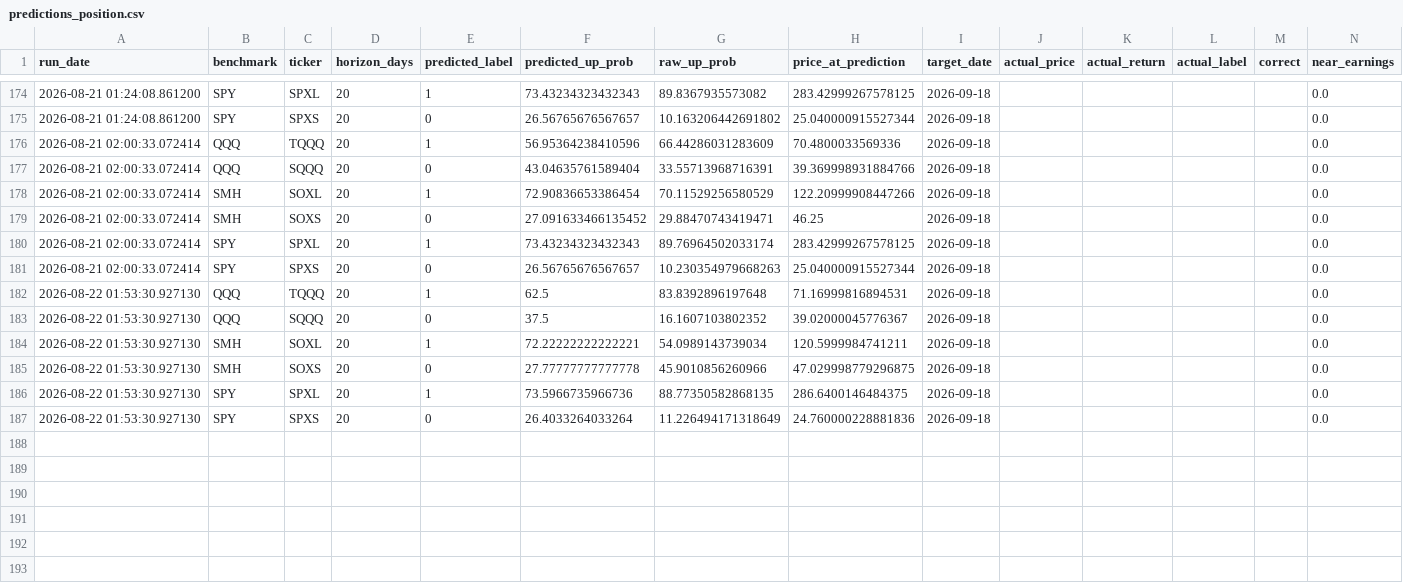
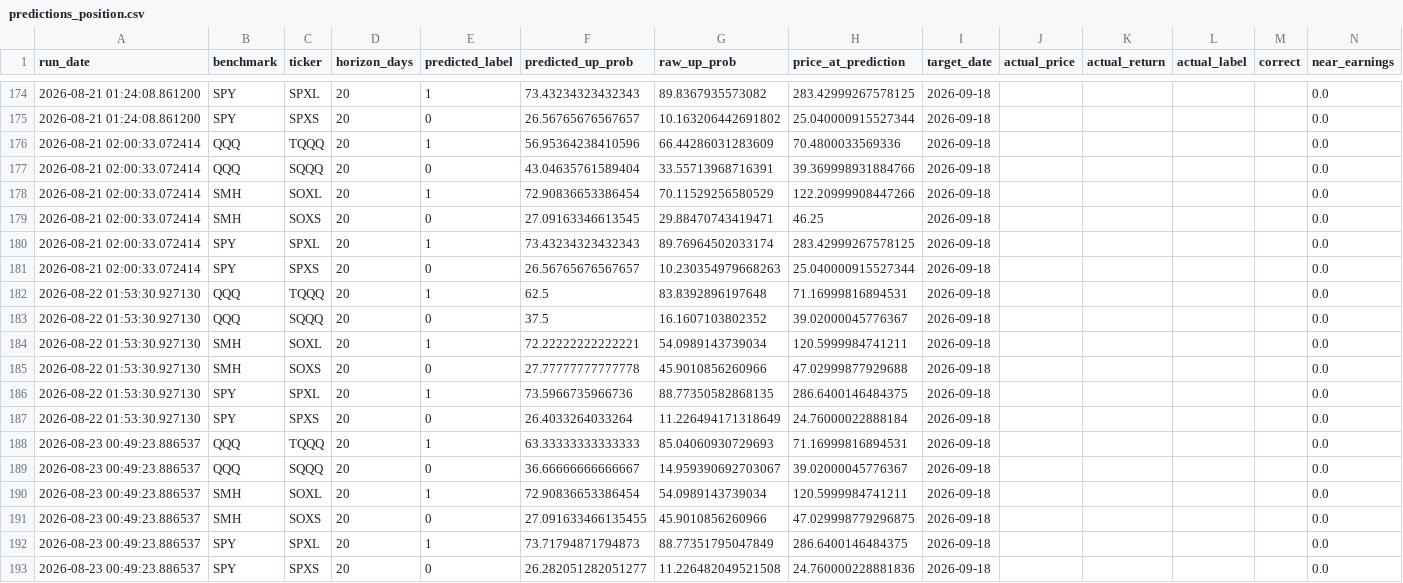
Before and after one commit to Battery2X/battery-predictor, a CSV file: logs/predictions_position.csv, drawn as a sheet; only a part is shown, gaps mark what is left out.

```diff
--- a/logs/predictions_position.csv
+++ b/logs/predictions_position.csv
@@ -178,3 +178,3 @@ run_date,benchmark,ticker,horizon_days,predicted_label,predicted_up_prob,raw_up_
 2026-08-21 02:00:33.072414,SMH,SOXL,20,1,72.90836653386454,70.11529256580529,122.20999908447266,2026-09-18,,,,,0.0
-2026-08-21 02:00:33.072414,SMH,SOXS,20,0,27.091633466135452,29.88470743419471,46.25,2026-09-18,,,,,0.0
+2026-08-21 02:00:33.072414,SMH,SOXS,20,0,27.09163346613545,29.88470743419471,46.25,2026-09-18,,,,,0.0
 2026-08-21 02:00:33.072414,SPY,SPXL,20,1,73.43234323432343,89.76964502033174,283.42999267578125,2026-09-18,,,,,0.0
@@ -184,4 +184,10 @@ run_date,benchmark,ticker,horizon_days,predicted_label,predicted_up_prob,raw_up_
 2026-08-22 01:53:30.927130,SMH,SOXL,20,1,72.22222222222221,54.0989143739034,120.5999984741211,2026-09-18,,,,,0.0
-2026-08-22 01:53:30.927130,SMH,SOXS,20,0,27.77777777777778,45.9010856260966,47.029998779296875,2026-09-18,,,,,0.0
+2026-08-22 01:53:30.927130,SMH,SOXS,20,0,27.77777777777778,45.9010856260966,47.02999877929688,2026-09-18,,,,,0.0
 2026-08-22 01:53:30.927130,SPY,SPXL,20,1,73.5966735966736,88.77350582868135,286.6400146484375,2026-09-18,,,,,0.0
-2026-08-22 01:53:30.927130,SPY,SPXS,20,0,26.4033264033264,11.226494171318649,24.760000228881836,2026-09-18,,,,,0.0
+2026-08-22 01:53:30.927130,SPY,SPXS,20,0,26.4033264033264,11.226494171318649,24.76000022888184,2026-09-18,,,,,0.0
+2026-08-23 00:49:23.886537,QQQ,TQQQ,20,1,63.33333333333333,85.04060930729693,71.16999816894531,2026-09-18,,,,,0.0
+2026-08-23 00:49:23.886537,QQQ,SQQQ,20,0,36.66666666666667,14.959390692703067,39.02000045776367,2026-09-18,,,,,0.0
+2026-08-23 00:49:23.886537,SMH,SOXL,20,1,72.90836653386454,54.0989143739034,120.5999984741211,2026-09-18,,,,,0.0
+2026-08-23 00:49:23.886537,SMH,SOXS,20,0,27.091633466135455,45.9010856260966,47.029998779296875,2026-09-18,,,,,0.0
+2026-08-23 00:49:23.886537,SPY,SPXL,20,1,73.71794871794873,88.77351795047849,286.6400146484375,2026-09-18,,,,,0.0
+2026-08-23 00:49:23.886537,SPY,SPXS,20,0,26.282051282051277,11.226482049521508,24.760000228881836,2026-09-18,,,,,0.0
```
Also changed, not shown: logs/predictions_scalp.csv, logs/predictions_stock_position.csv, 3 other files.
